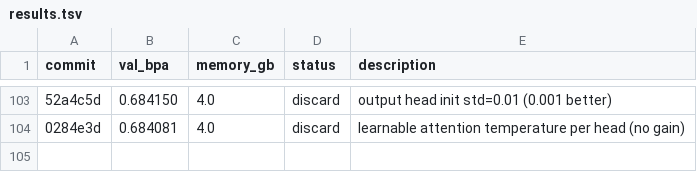
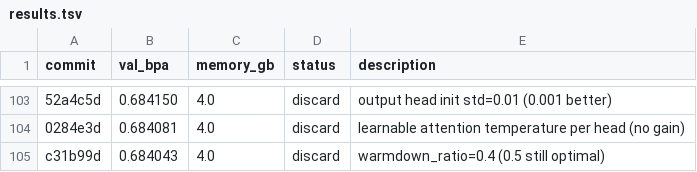
Before and after one commit to andrewkern/autoresearch, a TSV file: results.tsv, drawn as a sheet; only a part is shown, gaps mark what is left out; the diff names each change by its address in the sheet, - before the commit and + after, or states it on an @@ line.

Commit message:
record discard: warmdown 0.4 val_bpa=0.684043

```diff
--- a/results.tsv
+++ b/results.tsv
+row 105: c31b99d | 0.684043 | 4.0 | discard | warmdown_ratio=0.4 (0.5 still optimal)
```
